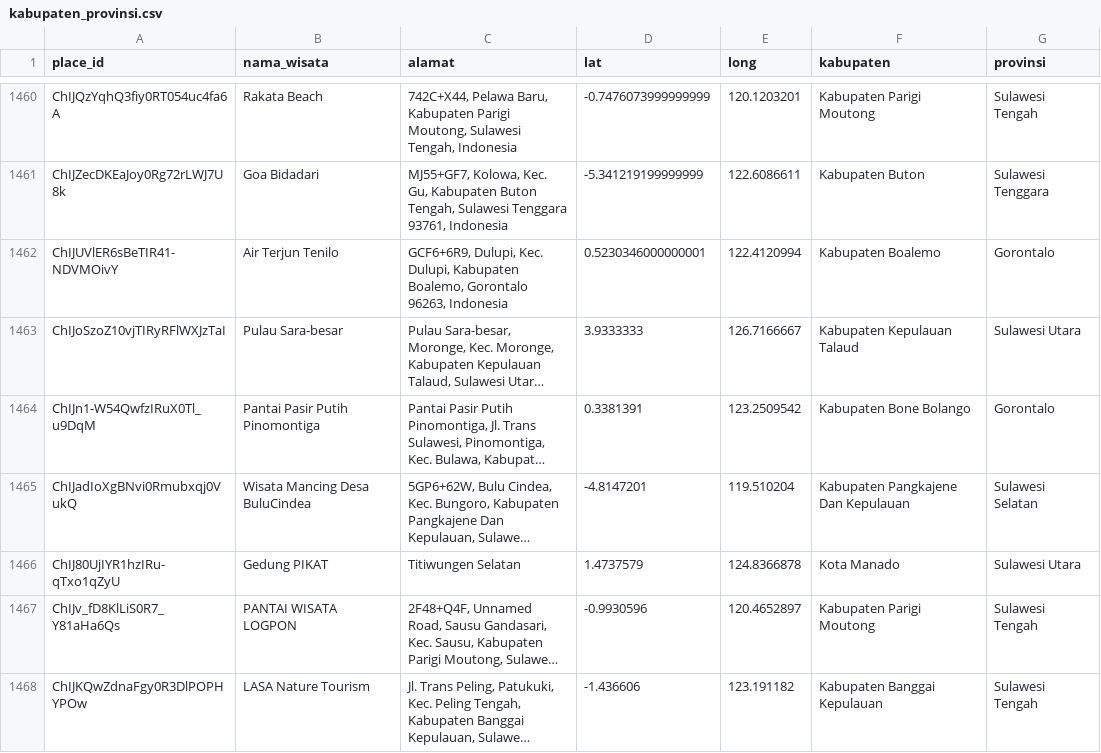
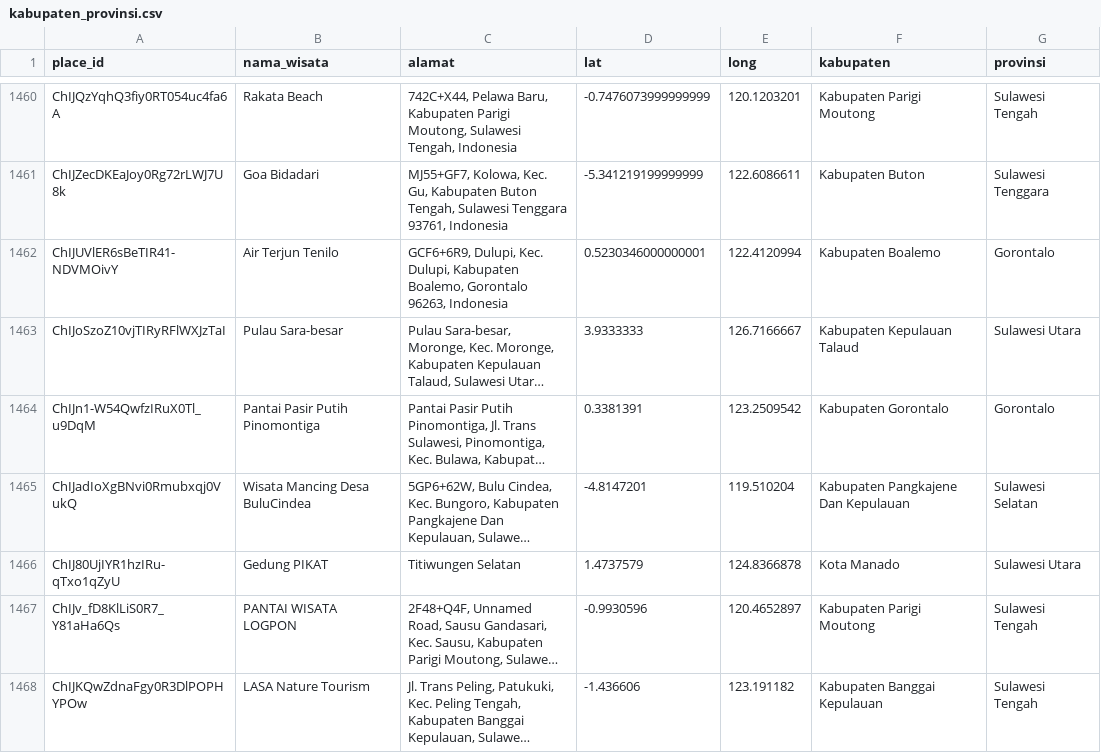
Before and after one commit to Ashif1306/scrap_wisata_sulawesi, a CSV file: hasil_scrap/kabupaten_provinsi.csv, drawn as a sheet; only a part is shown, gaps mark what is left out; long unchanged cells end in …; the diff covers the shown part only; the diff names each change by its address in the sheet, - before the commit and + after, or states it on an @@ line.

```diff
--- a/hasil_scrap/kabupaten_provinsi.csv
+++ b/hasil_scrap/kabupaten_provinsi.csv
-F1464 (kabupaten): Kabupaten Bone Bolango
+F1464 (kabupaten): Kabupaten Gorontalo
```
Also changed, not shown: 69 edited cells elsewhere in this file, 2 other files.
